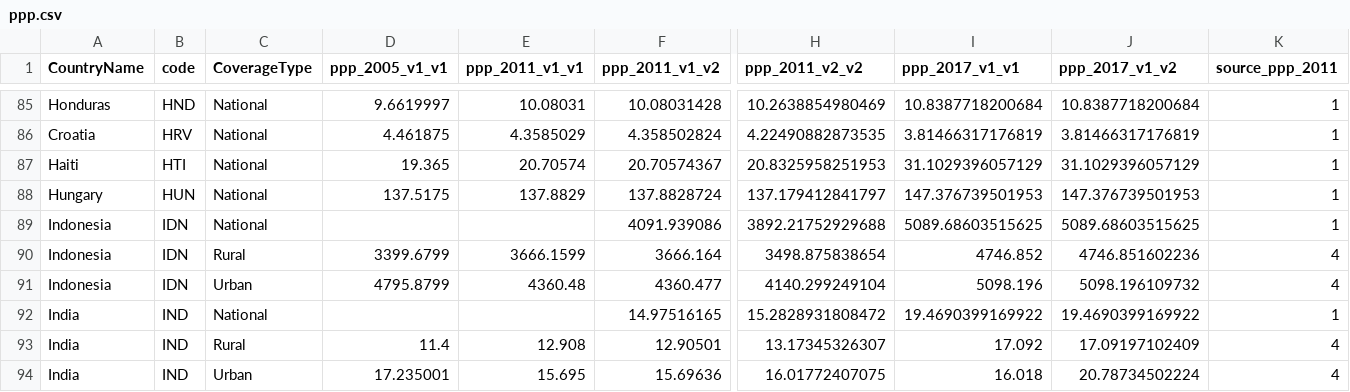
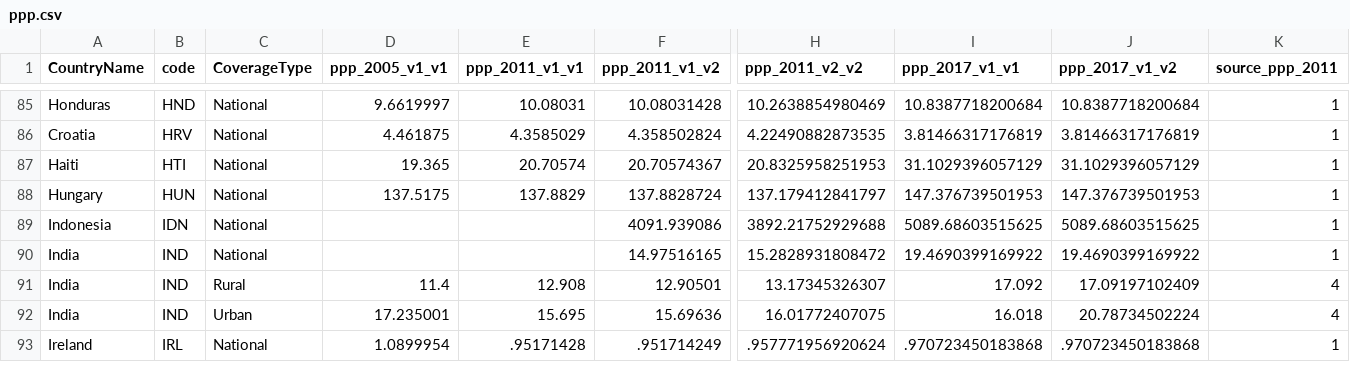
Before and after one commit to PIP-Technical-Team/aux_ppp, a CSV file: ppp.csv, drawn as a sheet; only a part is shown, gaps mark what is left out; the shorter side is filled out with more unchanged rows; rows hold the shown columns only; the diff names each change by its address in the sheet, - before the commit and + after, or states it on an @@ line.

Commit message:
Updated AM24
Remove IDN urban/rural PPP

```diff
--- a/ppp.csv
+++ b/ppp.csv
-row 90: Indonesia | IDN | Rural | 3399.6799 | 3666.1599 | 3666.164 | 3498.875838654 | 4746.852 | 4746.851602236 | 4
-row 91: Indonesia | IDN | Urban | 4795.8799 | 4360.48 | 4360.477 | 4140.299249104 | 5098.196 | 5098.196109732 | 4
```
Also changed, not shown: 1 other file.
